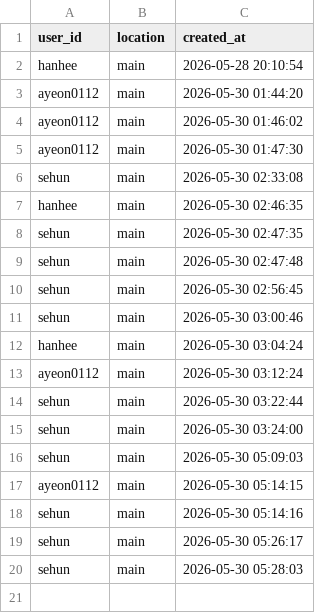
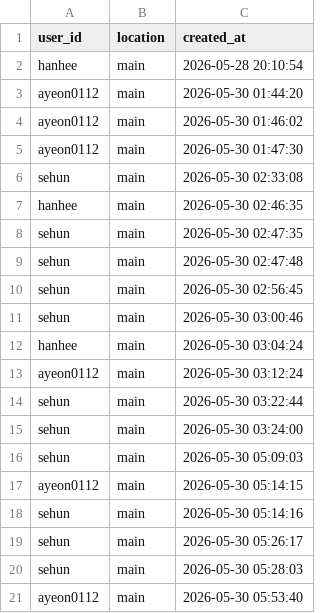
Before and after one commit to hanhee3997/Haedal_Hackathon, a CSV file: review_click.csv, drawn as a sheet; the diff names each change by its address in the sheet, - before the commit and + after, or states it on an @@ line.

```diff
--- a/review_click.csv
+++ b/review_click.csv
+row 21: ayeon0112 | main | 2026-05-30 05:53:40
```
Also changed, not shown: 1 other file.
